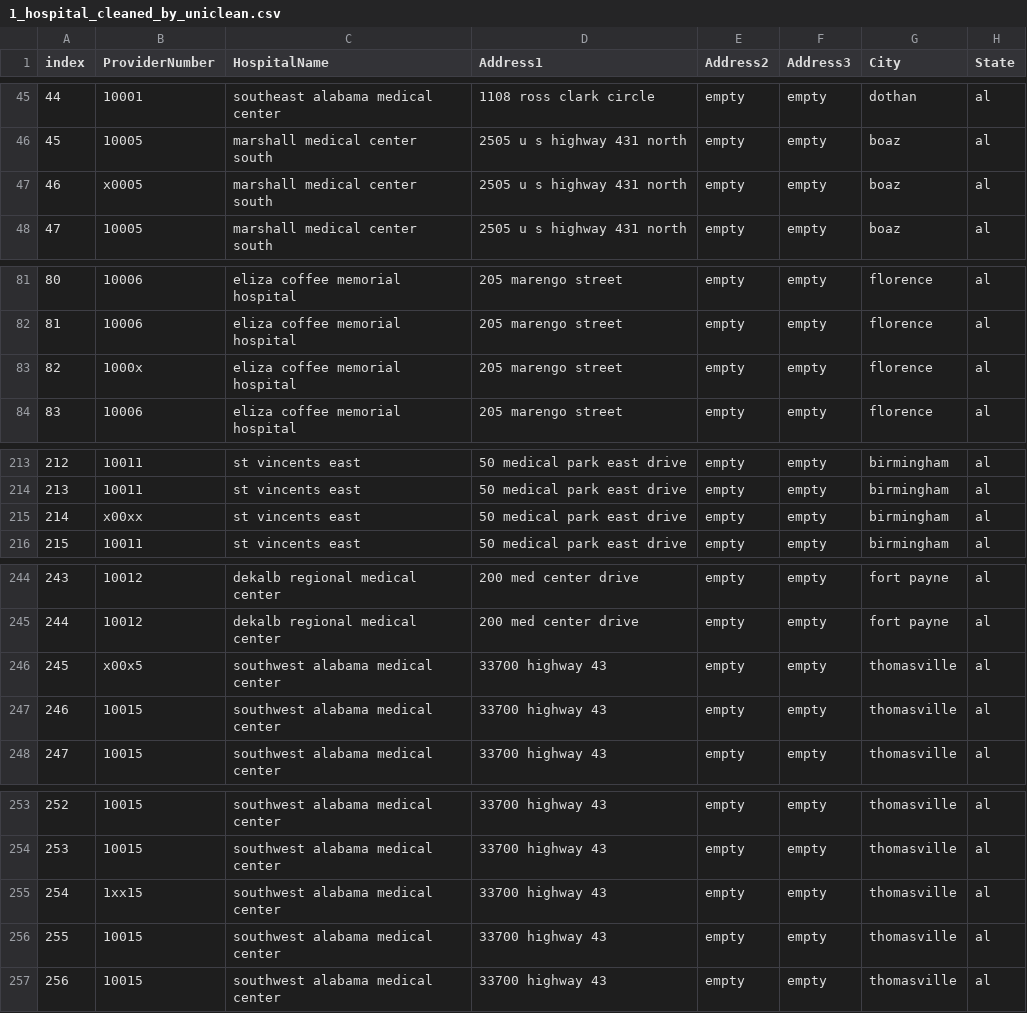
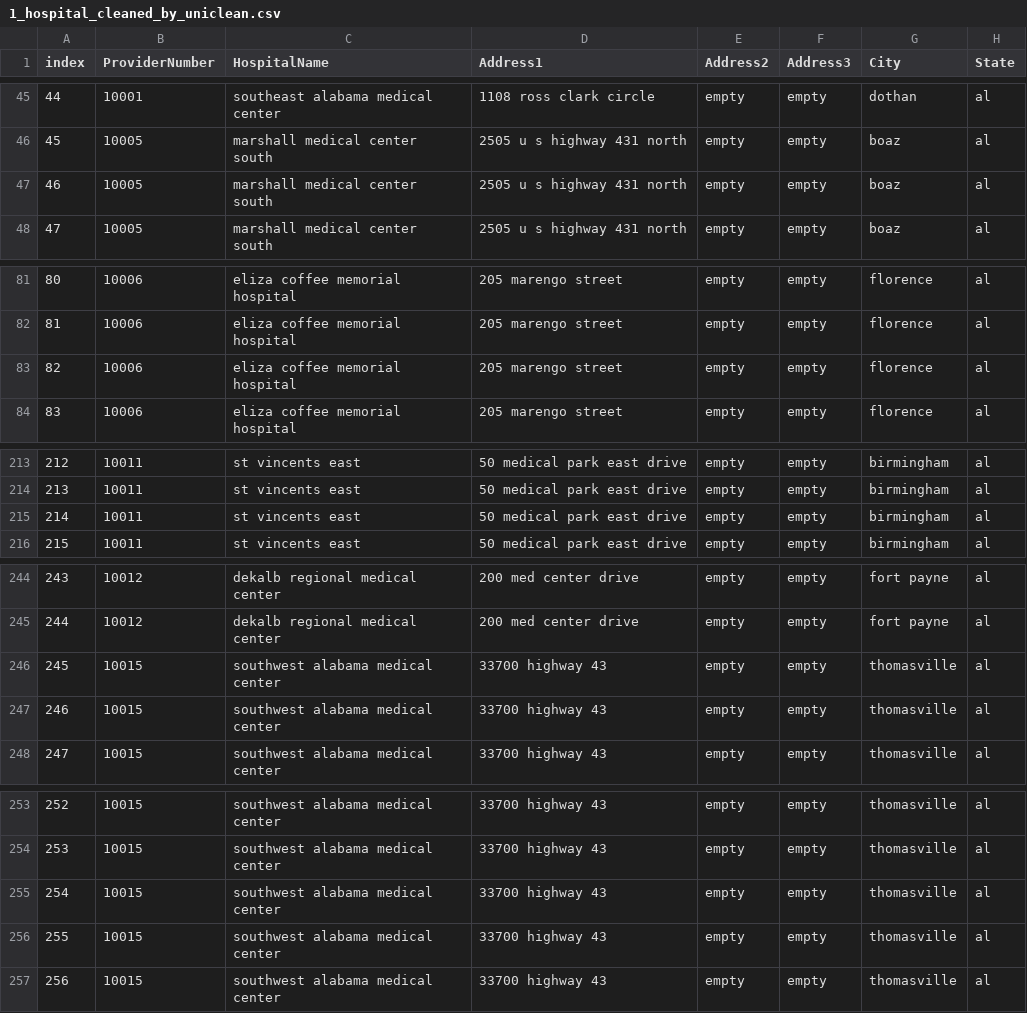
Before and after one commit to qzkinhit/Uniclean-bench-Result, a CSV file: Uniclean_cleaned_data/original_error_cleaned_data/1_hospital_cleaned_by_uniclean.csv, drawn as a sheet; only a part is shown, gaps mark what is left out; the diff covers the shown part only; the diff names each change by its address in the sheet, - before the commit and + after, or states it on an @@ line.

```diff
--- a/Uniclean_cleaned_data/original_error_cleaned_data/1_hospital_cleaned_by_uniclean.csv
+++ b/Uniclean_cleaned_data/original_error_cleaned_data/1_hospital_cleaned_by_uniclean.csv
-B47 (ProviderNumber): x0005
+B47 (ProviderNumber): 10005
-B83 (ProviderNumber): 1000x
+B83 (ProviderNumber): 10006
-B215 (ProviderNumber): x00xx
+B215 (ProviderNumber): 10011
-B246 (ProviderNumber): x00x5
+B246 (ProviderNumber): 10015
-B255 (ProviderNumber): 1xx15
+B255 (ProviderNumber): 10015
```
Also changed, not shown: 27 edited cells elsewhere in this file, Uniclean_results/original_error_results/1_hospital/1_hospital_clean_vs_cleaned.csv, Uniclean_results/original_error_results/1_hospital/1_hospital_dirty_vs_cleaned.csv, 10 other files.
